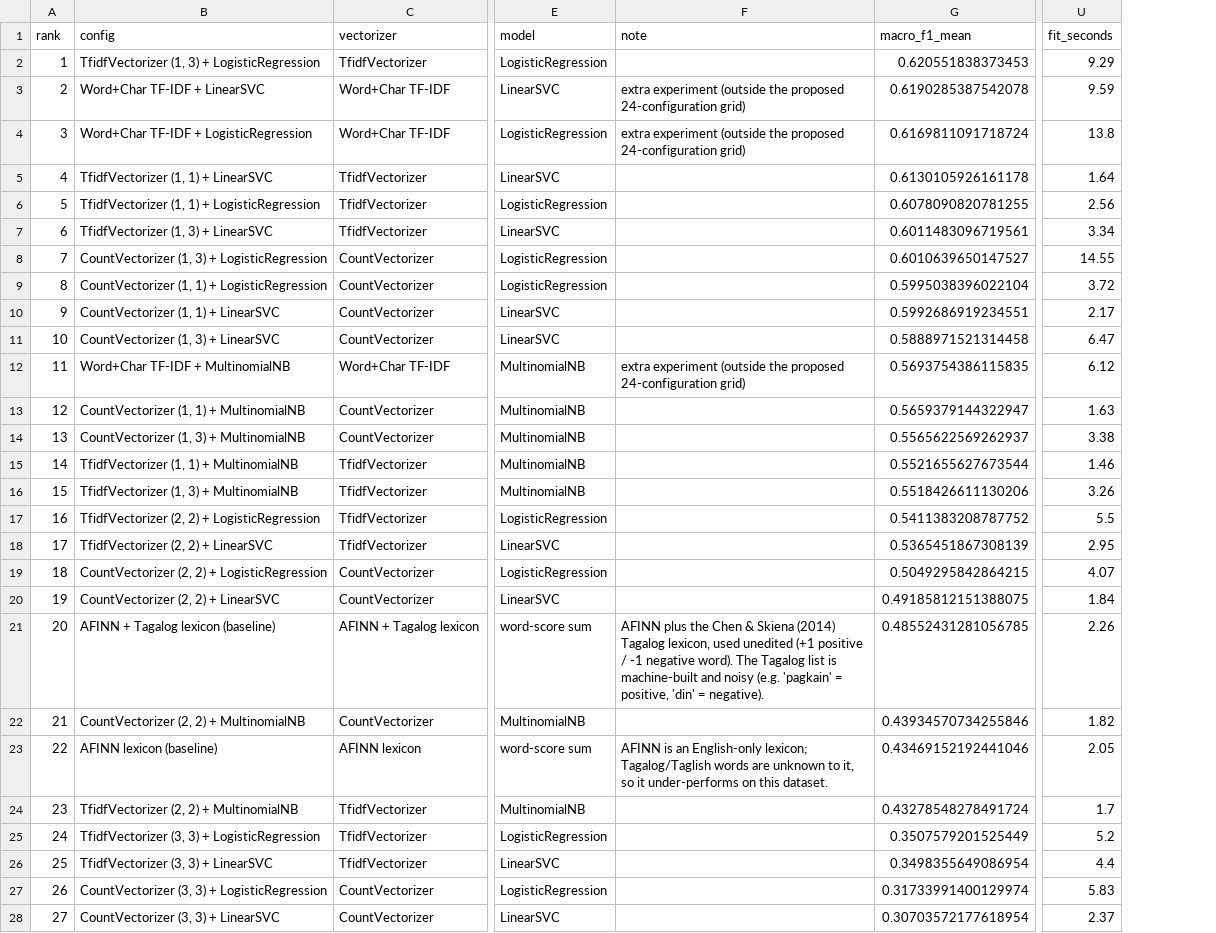
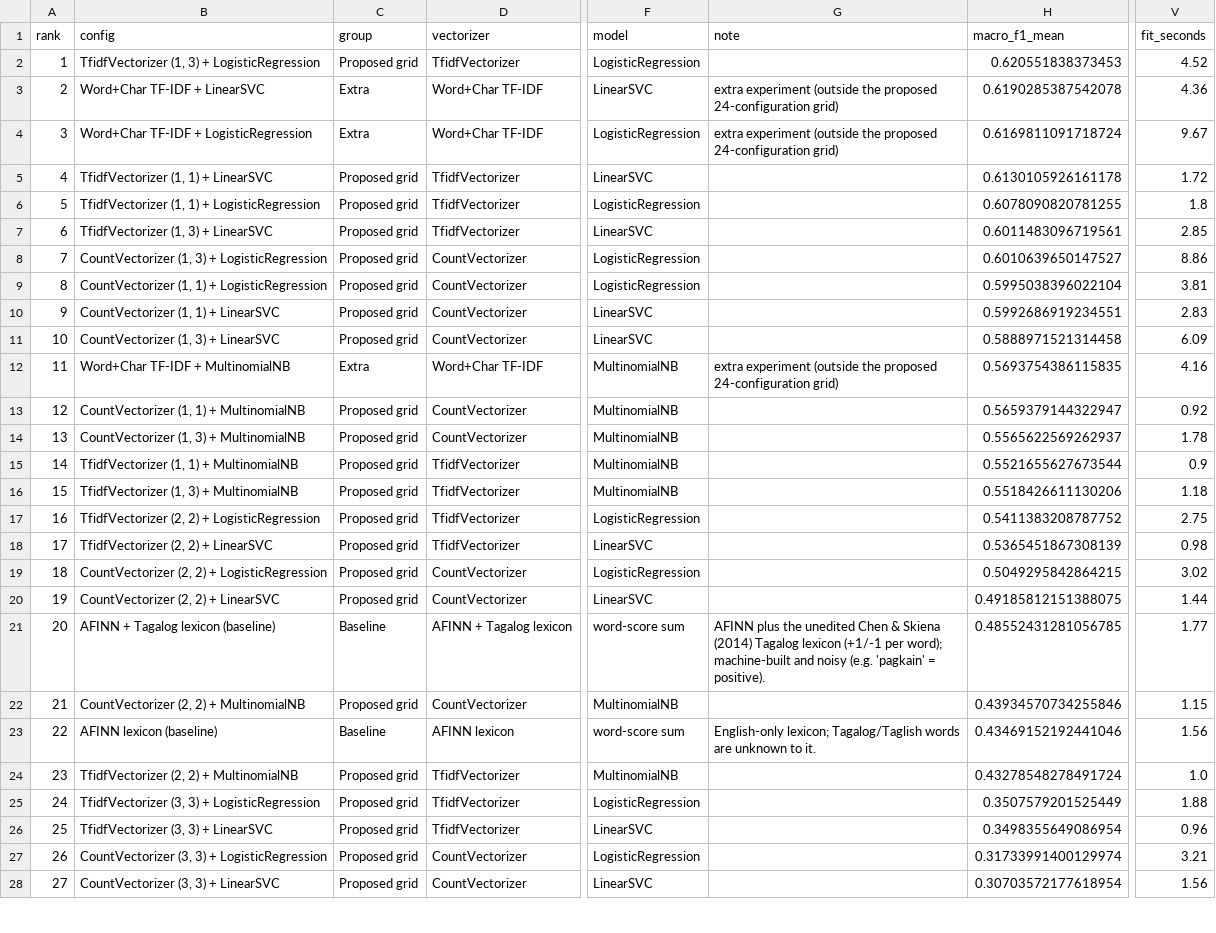
Before and after one commit to mc-cmyk/Elective4---Sentiment-Analysis, a CSV file: output/04_training/cv_results.csv, drawn as a sheet; only a part is shown, gaps mark what is left out; addresses are those after the commit; the diff covers the shown part only; the diff names each change by its address in the sheet, - before the commit and + after, or states it on an @@ line.

```diff
--- a/output/04_training/cv_results.csv
+++ b/output/04_training/cv_results.csv
+column C (group), rows 2-28: Proposed grid | Extra | Extra | Proposed grid | Proposed grid | Proposed grid | Proposed grid | Proposed grid | Proposed grid | Proposed grid | Extra | Proposed grid | Proposed grid | Proposed grid | Proposed grid | Proposed grid | Proposed grid | Proposed grid | Proposed grid | Baseline | Proposed grid | Baseline | Proposed grid | Proposed grid | Proposed grid | Proposed grid | Proposed grid
-V2 (fit_seconds): 9.29
+V2 (fit_seconds): 4.52
-V3 (fit_seconds): 9.59
+V3 (fit_seconds): 4.36
-V4 (fit_seconds): 13.8
+V4 (fit_seconds): 9.67
-V5 (fit_seconds): 1.64
+V5 (fit_seconds): 1.72
-V6 (fit_seconds): 2.56
+V6 (fit_seconds): 1.8
-V7 (fit_seconds): 3.34
+V7 (fit_seconds): 2.85
-V8 (fit_seconds): 14.55
+V8 (fit_seconds): 8.86
-V9 (fit_seconds): 3.72
+V9 (fit_seconds): 3.81
-V10 (fit_seconds): 2.17
+V10 (fit_seconds): 2.83
-V11 (fit_seconds): 6.47
+V11 (fit_seconds): 6.09
-V12 (fit_seconds): 6.12
+V12 (fit_seconds): 4.16
-V13 (fit_seconds): 1.63
+V13 (fit_seconds): 0.92
-V14 (fit_seconds): 3.38
+V14 (fit_seconds): 1.78
-V15 (fit_seconds): 1.46
+V15 (fit_seconds): 0.9
-V16 (fit_seconds): 3.26
+V16 (fit_seconds): 1.18
-V17 (fit_seconds): 5.5
+V17 (fit_seconds): 2.75
-V18 (fit_seconds): 2.95
+V18 (fit_seconds): 0.98
-V19 (fit_seconds): 4.07
+V19 (fit_seconds): 3.02
-V20 (fit_seconds): 1.84
+V20 (fit_seconds): 1.44
-G21 (note): …plus the Chen & Skiena (2014) Tagalog lexicon, used unedited (+1 positive / -1 negative word). The Tagalog list is machine-built and noisy (e.g. 'pagkain' = positive, 'din' = negative).
+G21 (note): …plus the unedited Chen & Skiena (2014) Tagalog lexicon (+1/-1 per word); machine-built and noisy (e.g. 'pagkain' = positive).
-V21 (fit_seconds): 2.26
+V21 (fit_seconds): 1.77
-V22 (fit_seconds): 1.82
+V22 (fit_seconds): 1.15
-G23 (note): AFINN is an English-only lexicon; Tagalog/Taglish words are unknown to it, so it under-performs on this dataset.
+G23 (note): English-only lexicon; Tagalog/Taglish words are unknown to it.
-V23 (fit_seconds): 2.05
+V23 (fit_seconds): 1.56
-V24 (fit_seconds): 1.7
+V24 (fit_seconds): 1.0
-V25 (fit_seconds): 5.2
+V25 (fit_seconds): 1.88
-V26 (fit_seconds): 4.4
+V26 (fit_seconds): 0.96
-V27 (fit_seconds): 5.83
+V27 (fit_seconds): 3.21
-V28 (fit_seconds): 2.37
+V28 (fit_seconds): 1.56
```
Also changed, not shown: 4 edited cells elsewhere in this file, 12 other files.
